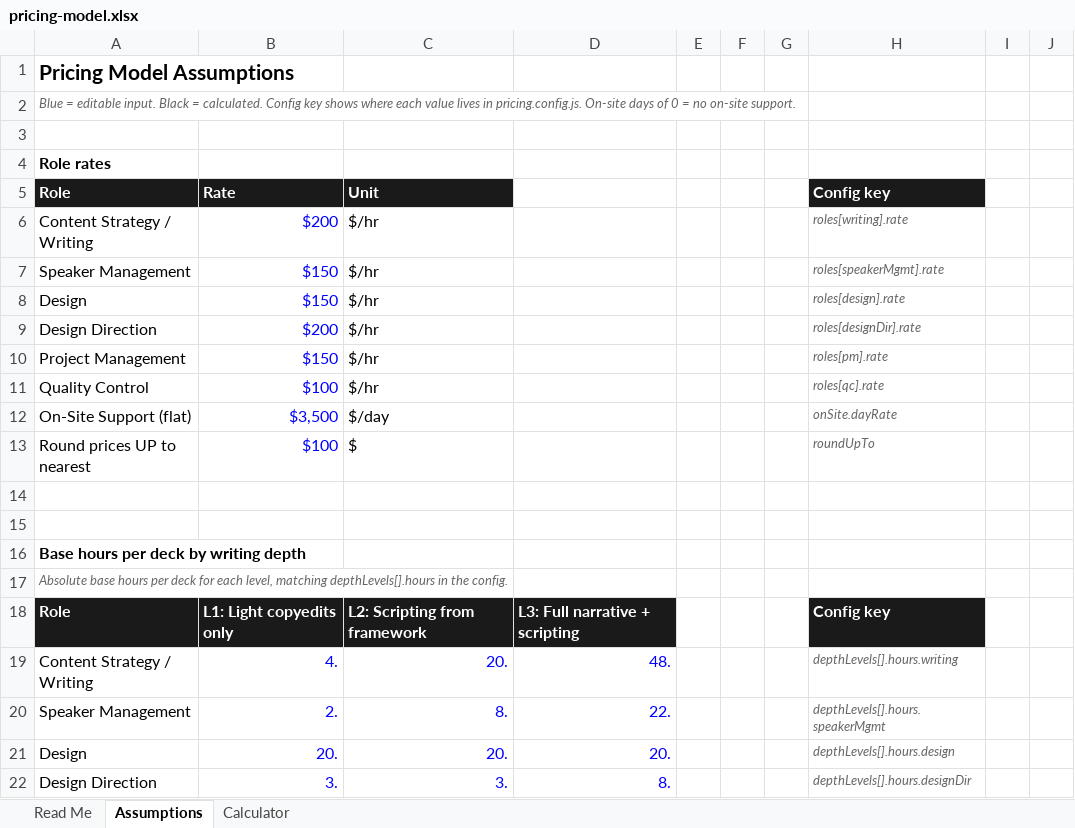
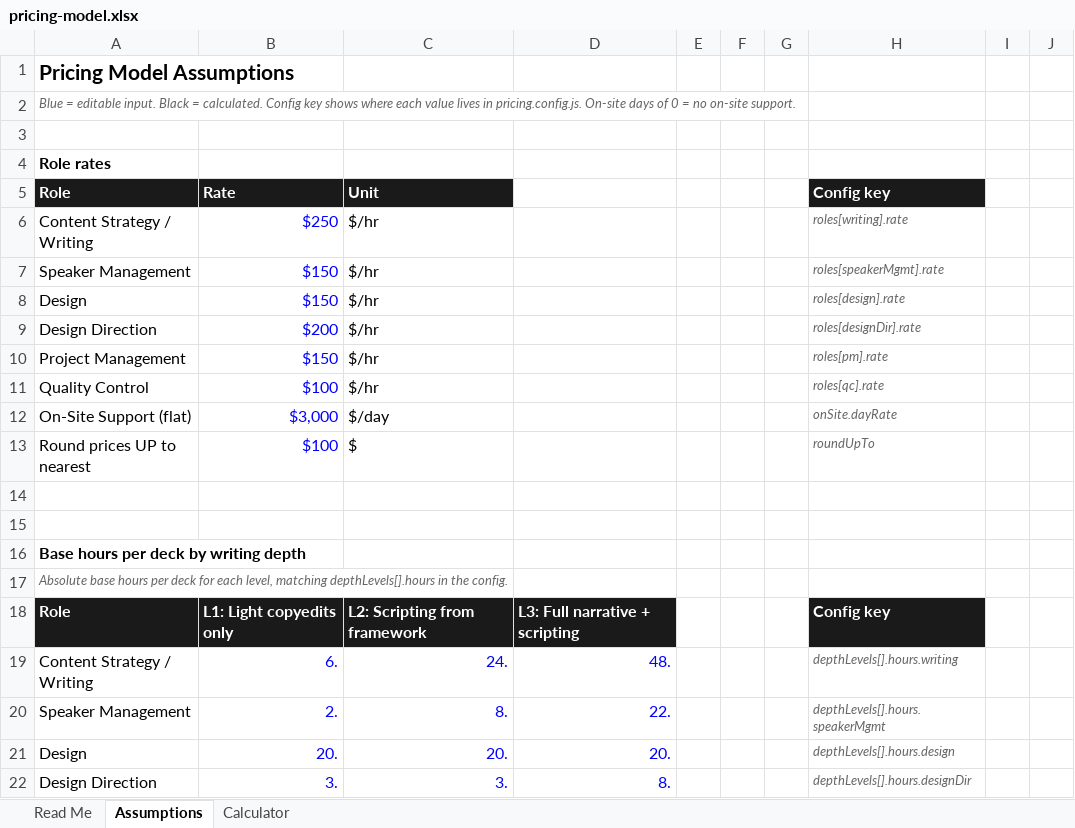
Before and after one commit to ejtmsd/aws-p1-decks, an Excel workbook: pricing-model.xlsx, sheet Assumptions, drawn as a sheet; only a part is shown; values as stored, in another font and other column widths than the file's, no borders; charts and pictures not drawn; the diff names each change by its address in the sheet, - before the commit and + after, or states it on an @@ line.

```diff
--- a/pricing-model.xlsx (sheet Assumptions)
+++ b/pricing-model.xlsx (sheet Assumptions)
-B6: $200
+B6: $250
-B12: $3,500
+B12: $3,000
-B19: 4.
+B19: 6.
-C19: 20.
+C19: 24.
```
Also changed, not shown: sheet Calculator, 4 other files.
